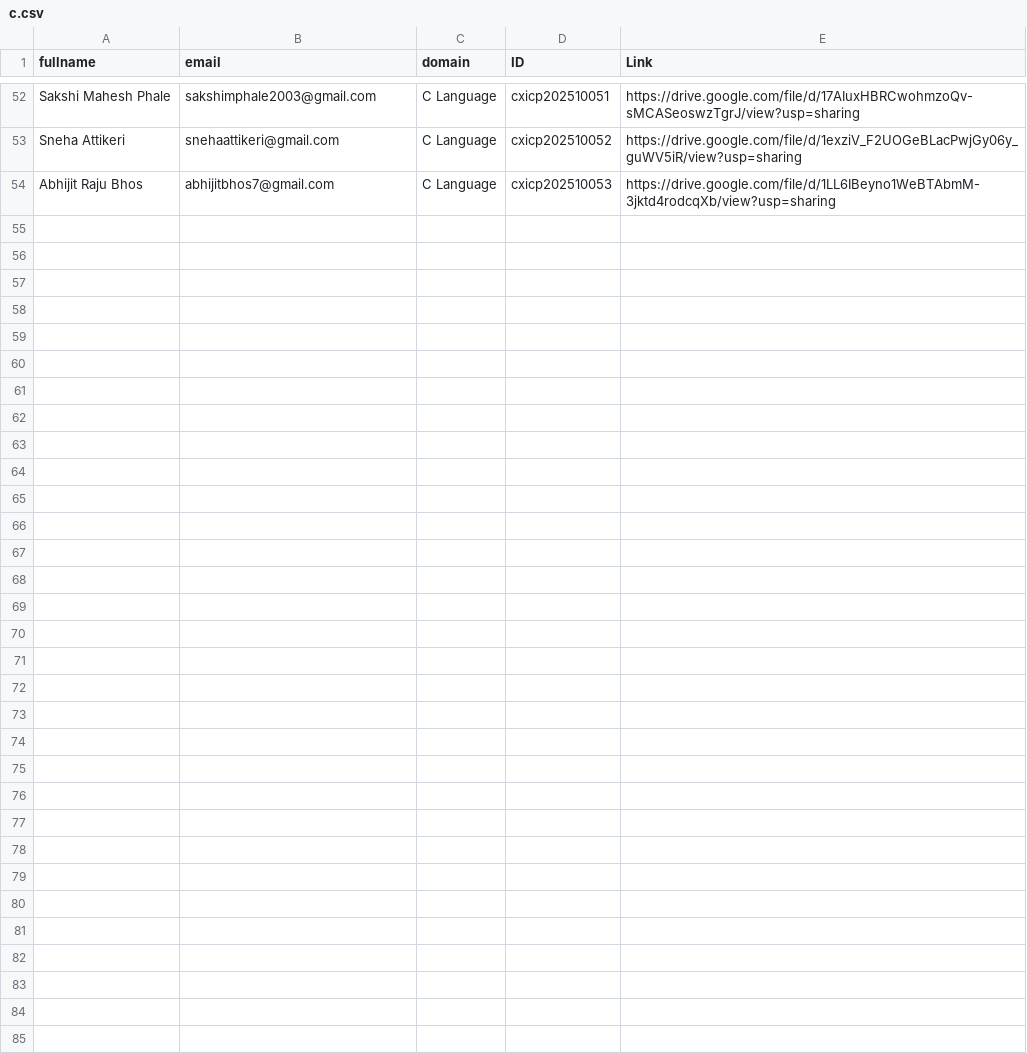
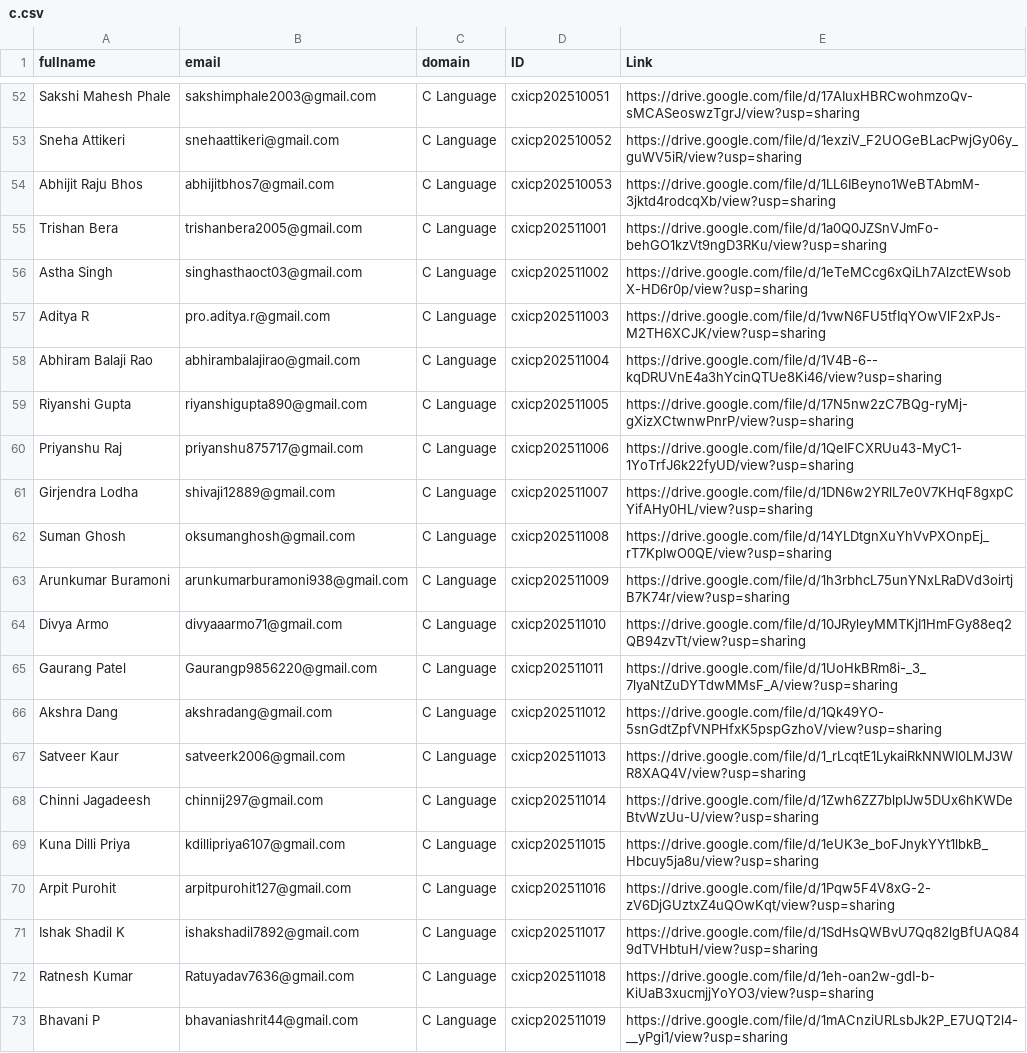
Before and after one commit to arnabroy2003/cxi_student, a CSV file: c.csv, drawn as a sheet; only a part is shown, gaps mark what is left out.

```diff
--- a/c.csv
+++ b/c.csv
@@ -54 +54,20 @@ Sneha Attikeri,snehaattikeri@gmail.com,C Language,cxicp202510052,https://drive.g
 Abhijit Raju Bhos,abhijitbhos7@gmail.com,C Language,cxicp202510053,https://drive.google.com/file/d/1LL6IBeyno1WeBTAbmM-3jktd4rodcqXb/view?usp=sharing
+Trishan Bera,trishanbera2005@gmail.com,C Language,cxicp202511001,https://drive.google.com/file/d/1a0Q0JZSnVJmFo-behGO1kzVt9ngD3RKu/view?usp=sharing
+Astha Singh,singhasthaoct03@gmail.com,C Language,cxicp202511002,https://drive.google.com/file/d/1eTeMCcg6xQiLh7AlzctEWsobX-HD6r0p/view?usp=sharing
+Aditya R,pro.aditya.r@gmail.com,C Language,cxicp202511003,https://drive.google.com/file/d/1vwN6FU5tfIqYOwVlF2xPJs-M2TH6XCJK/view?usp=sharing
+Abhiram Balaji Rao,abhirambalajirao@gmail.com,C Language,cxicp202511004,https://drive.google.com/file/d/1V4B-6--kqDRUVnE4a3hYcinQTUe8Ki46/view?usp=sharing
+Riyanshi Gupta,riyanshigupta890@gmail.com,C Language,cxicp202511005,https://drive.google.com/file/d/17N5nw2zC7BQg-ryMj-gXizXCtwnwPnrP/view?usp=sharing
+Priyanshu Raj,priyanshu875717@gmail.com,C Language,cxicp202511006,https://drive.google.com/file/d/1QeIFCXRUu43-MyC1-1YoTrfJ6k22fyUD/view?usp=sharing
+Girjendra Lodha,shivaji12889@gmail.com,C Language,cxicp202511007,https://drive.google.com/file/d/1DN6w2YRlL7e0V7KHqF8gxpCYifAHy0HL/view?usp=sharing
+Suman Ghosh,oksumanghosh@gmail.com,C Language,cxicp202511008,https://drive.google.com/file/d/14YLDtgnXuYhVvPXOnpEj_rT7KplwO0QE/view?usp=sharing
+Arunkumar Buramoni,arunkumarburamoni938@gmail.com,C Language,cxicp202511009,https://drive.google.com/file/d/1h3rbhcL75unYNxLRaDVd3oirtjB7K74r/view?usp=sharing
+Divya Armo,divyaaarmo71@gmail.com,C Language,cxicp202511010,https://drive.google.com/file/d/10JRyleyMMTKjI1HmFGy88eq2QB94zvTt/view?usp=sharing
+Gaurang Patel,Gaurangp9856220@gmail.com,C Language,cxicp202511011,https://drive.google.com/file/d/1UoHkBRm8i-_3_7lyaNtZuDYTdwMMsF_A/view?usp=sharing
+Akshra Dang,akshradang@gmail.com,C Language,cxicp202511012,https://drive.google.com/file/d/1Qk49YO-5snGdtZpfVNPHfxK5pspGzhoV/view?usp=sharing
+Satveer Kaur,satveerk2006@gmail.com,C Language,cxicp202511013,https://drive.google.com/file/d/1_rLcqtE1LykaiRkNNWI0LMJ3WR8XAQ4V/view?usp=sharing
+Chinni Jagadeesh,chinnij297@gmail.com,C Language,cxicp202511014,https://drive.google.com/file/d/1Zwh6ZZ7blpIJw5DUx6hKWDeBtvWzUu-U/view?usp=sharing
+Kuna Dilli Priya,kdillipriya6107@gmail.com,C Language,cxicp202511015,https://drive.google.com/file/d/1eUK3e_boFJnykYYt1lbkB_Hbcuy5ja8u/view?usp=sharing
+Arpit Purohit,arpitpurohit127@gmail.com,C Language,cxicp202511016,https://drive.google.com/file/d/1Pqw5F4V8xG-2-zV6DjGUztxZ4uQOwKqt/view?usp=sharing
+Ishak Shadil K,ishakshadil7892@gmail.com,C Language,cxicp202511017,https://drive.google.com/file/d/1SdHsQWBvU7Qq82lgBfUAQ849dTVHbtuH/view?usp=sharing
+Ratnesh Kumar,Ratuyadav7636@gmail.com,C Language,cxicp202511018,https://drive.google.com/file/d/1eh-oan2w-gdI-b-KiUaB3xucmjjYoYO3/view?usp=sharing
+Bhavani P,bhavaniashrit44@gmail.com,C Language,cxicp202511019,https://drive.google.com/file/d/1mACnziURLsbJk2P_E7UQT2l4-__yPgi1/view?usp=sharing
```
Also changed, not shown: 4 other files.
